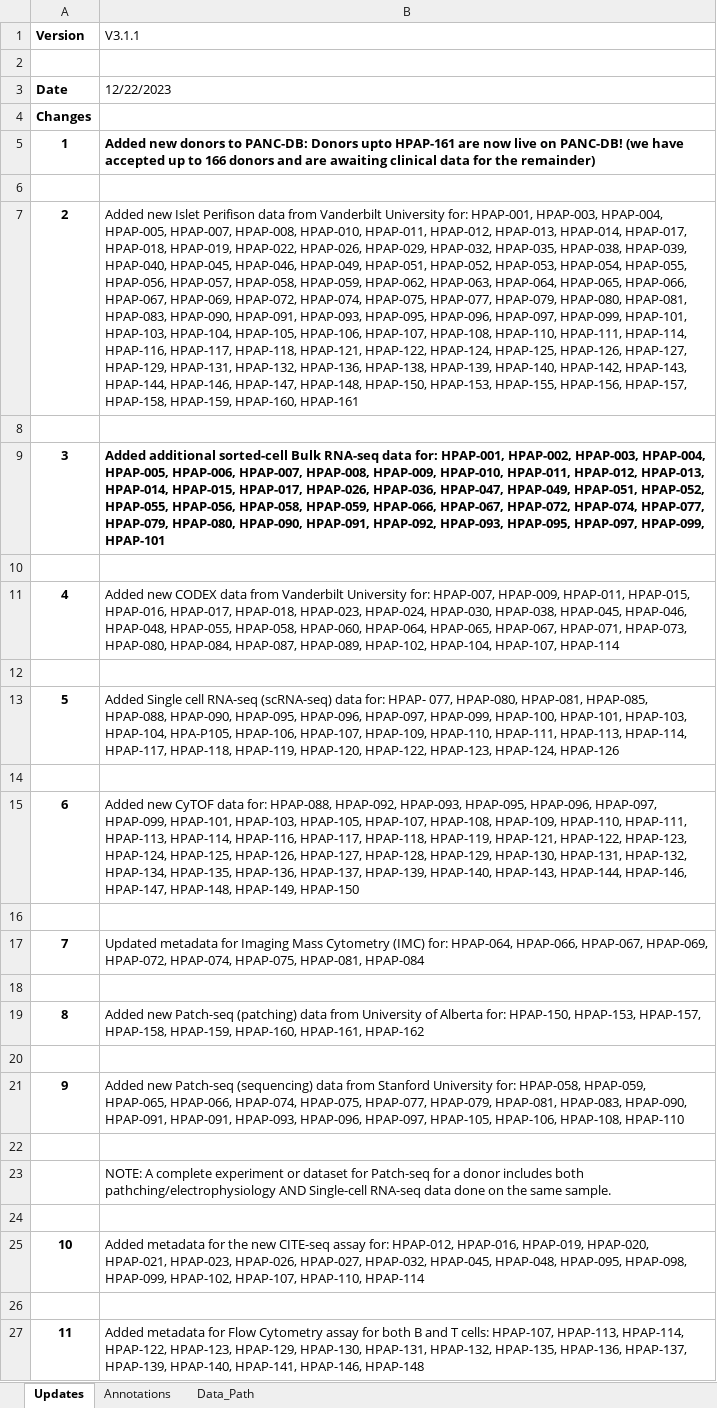
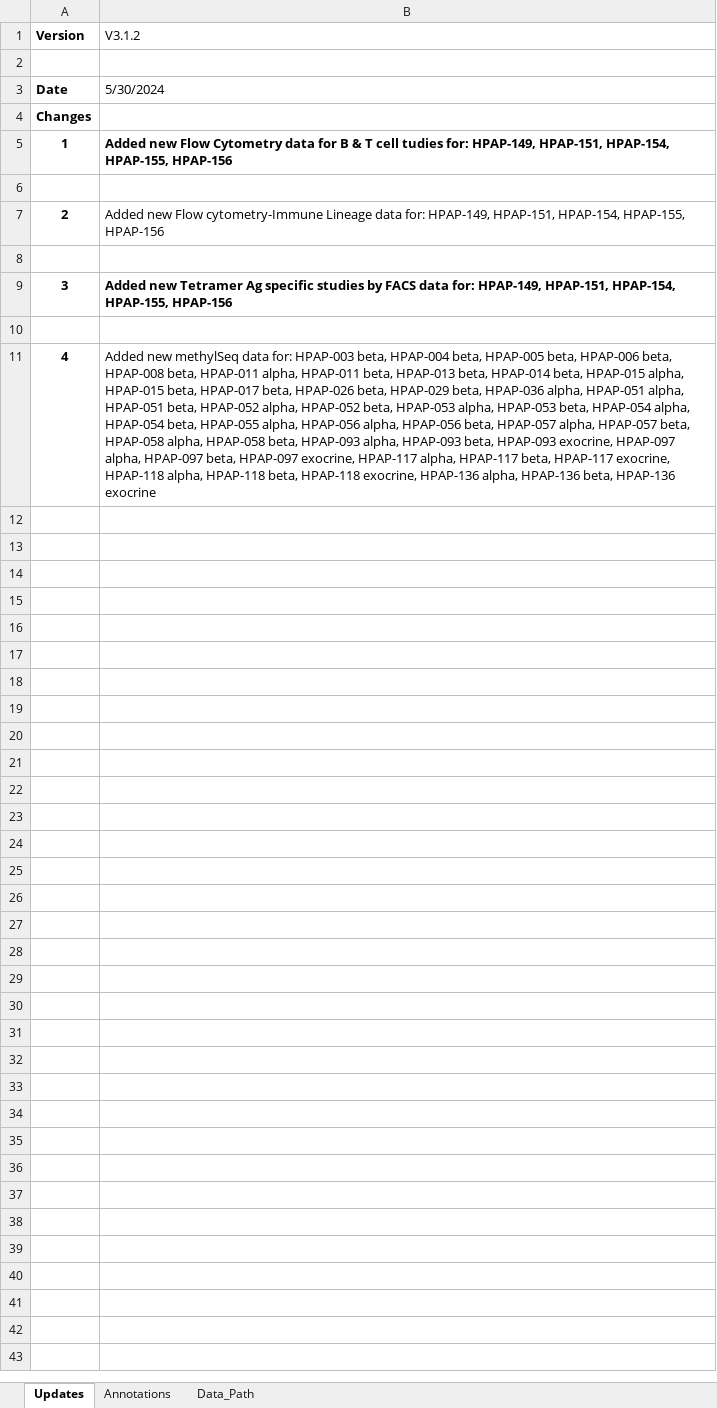
Before and after one commit to faryabiLab/hpap-public, an Excel workbook: assets/metadata/latest/README.xlsx, sheet Updates, drawn as a sheet; values as stored, in another font and other column widths than the file's, no borders; 1 other sheet too large or unreadable and not compared; the diff names each change by its address in the sheet, - before the commit and + after, or states it on an @@ line.

Commit message:
adding updated metadata files (#62)
Co-authored-by: Nilanjana Samanta <nilanjanasamanta@faryabi21.pmacs.upenn.edu>

```diff
--- a/assets/metadata/latest/README.xlsx (sheet Updates)
+++ b/assets/metadata/latest/README.xlsx (sheet Updates)
-B1: V3.1.1
+B1: V3.1.2
-B3 (V3.1.2): 12/22/2023
+B3 (V3.1.2): 5/30/2024
-B5 (V3.1.2): Added new donors to PANC-DB: Donors upto HPAP-161 are now live on PANC-DB! (we have accepted up to 166 donors and are awaiting clinical data for the remainder)
+B5 (V3.1.2): Added new Flow Cytometry data for B & T cell tudies for: HPAP-149, HPAP-151, HPAP-154, HPAP-155, HPAP-156
-B7 (V3.1.2): Added new Islet Perifison data from Vanderbilt University for: HPAP-001, HPAP-003, HPAP-004, HPAP-005, HPAP-007, HPAP-008, HPAP-010, HPAP-011, HPAP-012, HPAP-013, HPAP-014, HPAP-017, HPAP-018, HPAP-019, HPAP-022, HPAP-026, HPAP-029, HPAP-032, HPAP-035, HPAP-038, HPAP-039, HPAP-040, HPAP-045, HPAP-046, HPAP-049, HPAP-051, HPAP-052, HPAP-053, HPAP-054, HPAP-055, HPAP-056, HPAP-057, HPAP-058, HPAP-059, HPAP-062, HPAP-063, HPAP-064, HPAP-065, HPAP-066, HPAP-067, HPAP-069, HPAP-072, HPAP-074, HPAP-075, HPAP-077, HPAP-079, HPAP-080, HPAP-081, HPAP-083, HPAP-090, HPAP-091, HPAP-093, HPAP-095, HPAP-096, HPAP-097, HPAP-099, HPAP-101, HPAP-103, HPAP-104, HPAP-105, HPAP-106, HPAP-107, HPAP-108, HPAP-110, HPAP-111, HPAP-114, HPAP-116, HPAP-117, HPAP-118, HPAP-121, HPAP-122, HPAP-124, HPAP-125, HPAP-126, HPAP-127, HPAP-129, HPAP-131, HPAP-132, HPAP-136, HPAP-138, HPAP-139, HPAP-140, HPAP-142, HPAP-143, HPAP-144, HPAP-146, HPAP-147, HPAP-148, HPAP-150, HPAP-153, HPAP-155, HPAP-156, HPAP-157, HPAP-158, HPAP-159, HPAP-160, HPAP-161
+B7 (V3.1.2): Added new Flow cytometry-Immune Lineage data for: HPAP-149, HPAP-151, HPAP-154, HPAP-155, HPAP-156
-B9 (V3.1.2): Added additional sorted-cell Bulk RNA-seq data for: HPAP-001, HPAP-002, HPAP-003, HPAP-004, HPAP-005, HPAP-006, HPAP-007, HPAP-008, HPAP-009, HPAP-010, HPAP-011, HPAP-012, HPAP-013, HPAP-014, HPAP-015, HPAP-017, HPAP-026, HPAP-036, HPAP-047, HPAP-049, HPAP-051, HPAP-052, HPAP-055, HPAP-056, HPAP-058, HPAP-059, HPAP-066, HPAP-067, HPAP-072, HPAP-074, HPAP-077, HPAP-079, HPAP-080, HPAP-090, HPAP-091, HPAP-092, HPAP-093, HPAP-095, HPAP-097, HPAP-099, HPAP-101
+B9 (V3.1.2): Added new Tetramer Ag specific studies by FACS data for: HPAP-149, HPAP-151, HPAP-154, HPAP-155, HPAP-156
-B11 (V3.1.2): Added new CODEX data from Vanderbilt University for: HPAP-007, HPAP-009, HPAP-011, HPAP-015, HPAP-016, HPAP-017, HPAP-018, HPAP-023, HPAP-024, HPAP-030, HPAP-038, HPAP-045, HPAP-046, HPAP-048, HPAP-055, HPAP-058, HPAP-060, HPAP-064, HPAP-065, HPAP-067, HPAP-071, HPAP-073, HPAP-080, HPAP-084, HPAP-087, HPAP-089, HPAP-102, HPAP-104, HPAP-107, HPAP-114
+B11 (V3.1.2): Added new methylSeq data for: HPAP-003 beta, HPAP-004 beta, HPAP-005 beta, HPAP-006 beta, HPAP-008 beta, HPAP-011 alpha, HPAP-011 beta, HPAP-013 beta, HPAP-014 beta, HPAP-015 alpha, HPAP-015 beta, HPAP-017 beta, HPAP-026 beta, HPAP-029 beta, HPAP-036 alpha, HPAP-051 alpha, HPAP-051 beta, HPAP-052 alpha, HPAP-052 beta, HPAP-053 alpha, HPAP-053 beta, HPAP-054 alpha, HPAP-054 beta, HPAP-055 alpha, HPAP-056 alpha, HPAP-056 beta, HPAP-057 alpha, HPAP-057 beta, HPAP-058 alpha, HPAP-058 beta, HPAP-093 alpha, HPAP-093 beta, HPAP-093 exocrine, HPAP-097 alpha, HPAP-097 beta, HPAP-097 exocrine, HPAP-117 alpha, HPAP-117 beta, HPAP-117 exocrine, HPAP-118 alpha, HPAP-118 beta, HPAP-118 exocrine, HPAP-136 alpha, HPAP-136 beta, HPAP-136 exocrine
-row 12: (empty)
-row 13: 5 | Added Single cell RNA-seq (scRNA-seq) data for: HPAP- 077, HPAP-080, HPAP-081, HPAP-085, HPAP-088, HPAP-090, HPAP-095, HPAP-096, HPAP-097, HPAP-099, HPAP-100, HPAP-101, HPAP-103, HPAP-104, HPA-P105, HPAP-106, HPAP-107, HPAP-109, HPAP-110, HPAP-111, HPAP-113, HPAP-114, HPAP-117, HPAP-118, HPAP-119, HPAP-120, HPAP-122, HPAP-123, HPAP-124, HPAP-126
-row 14: (empty)
-row 15: 6 | Added new CyTOF data for: HPAP-088, HPAP-092, HPAP-093, HPAP-095, HPAP-096, HPAP-097, HPAP-099, HPAP-101, HPAP-103, HPAP-105, HPAP-107, HPAP-108, HPAP-109, HPAP-110, HPAP-111, HPAP-113, HPAP-114, HPAP-116, HPAP-117, HPAP-118, HPAP-119, HPAP-121, HPAP-122, HPAP-123, HPAP-124, HPAP-125, HPAP-126, HPAP-127, HPAP-128, HPAP-129, HPAP-130, HPAP-131, HPAP-132, HPAP-134, HPAP-135, HPAP-136, HPAP-137, HPAP-139, HPAP-140, HPAP-143, HPAP-144, HPAP-146, HPAP-147, HPAP-148, HPAP-149, HPAP-150
-row 16: (empty)
-row 17: 7 | Updated metadata for Imaging Mass Cytometry (IMC) for: HPAP-064, HPAP-066, HPAP-067, HPAP-069, HPAP-072, HPAP-074, HPAP-075, HPAP-081, HPAP-084
-row 18: (empty)
-row 19: 8 | Added new Patch-seq (patching) data from University of Alberta for: HPAP-150, HPAP-153, HPAP-157, HPAP-158, HPAP-159, HPAP-160, HPAP-161, HPAP-162
-row 20: (empty)
-row 21: 9 | Added new Patch-seq (sequencing) data from Stanford University for: HPAP-058, HPAP-059, HPAP-065, HPAP-066, HPAP-074, HPAP-075, HPAP-077, HPAP-079, HPAP-081, HPAP-083, HPAP-090, HPAP-091, HPAP-091, HPAP-093, HPAP-096, HPAP-097, HPAP-105, HPAP-106, HPAP-108, HPAP-110
-row 22: (empty)
-row 23:  | NOTE: A complete experiment or dataset for Patch-seq for a donor includes both pathching/electrophysiology AND Single-cell RNA-seq data done on the same sample.
-row 24: (empty)
-row 25: 10 | Added metadata for the new CITE-seq assay for: HPAP-012, HPAP-016, HPAP-019, HPAP-020, HPAP-021, HPAP-023, HPAP-026, HPAP-027, HPAP-032, HPAP-045, HPAP-048, HPAP-095, HPAP-098, HPAP-099, HPAP-102, HPAP-107, HPAP-110, HPAP-114
-row 26: (empty)
-row 27: 11 | Added metadata for Flow Cytometry assay for both B and T cells: HPAP-107, HPAP-113, HPAP-114, HPAP-122, HPAP-123, HPAP-129, HPAP-130, HPAP-131, HPAP-132, HPAP-135, HPAP-136, HPAP-137, HPAP-139, HPAP-140, HPAP-141, HPAP-146, HPAP-148
```
Also changed, not shown: sheet Data_Path, assets/metadata/latest/PancDB_ATAC-seq_metadata_2022-06-15.xlsx, assets/metadata/latest/PancDB_Donors.xlsx, 9 other files.
